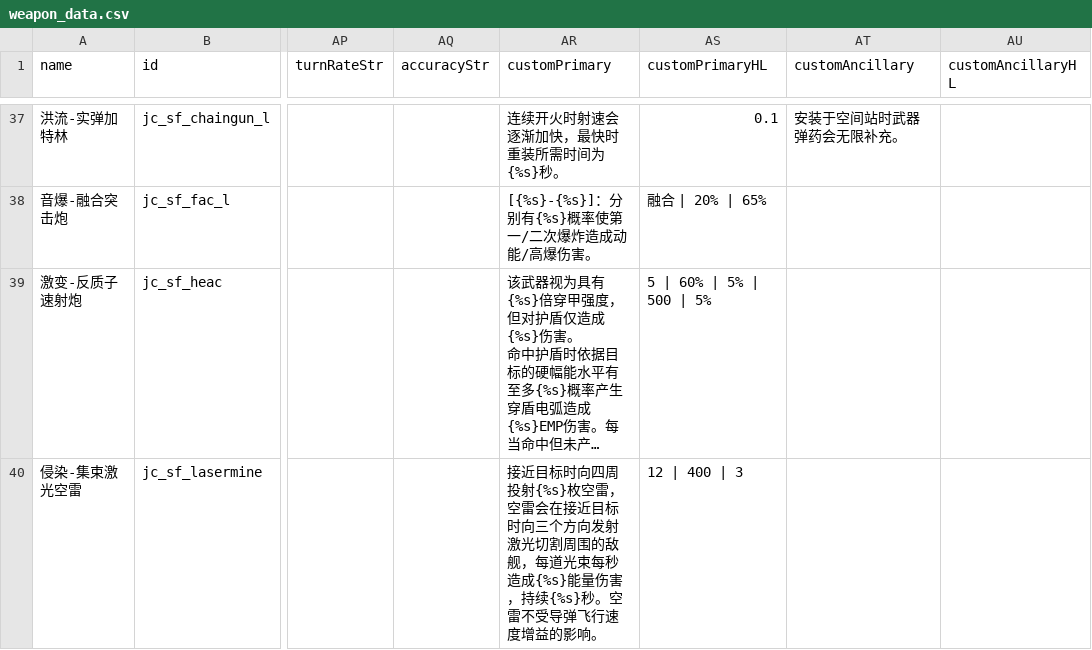
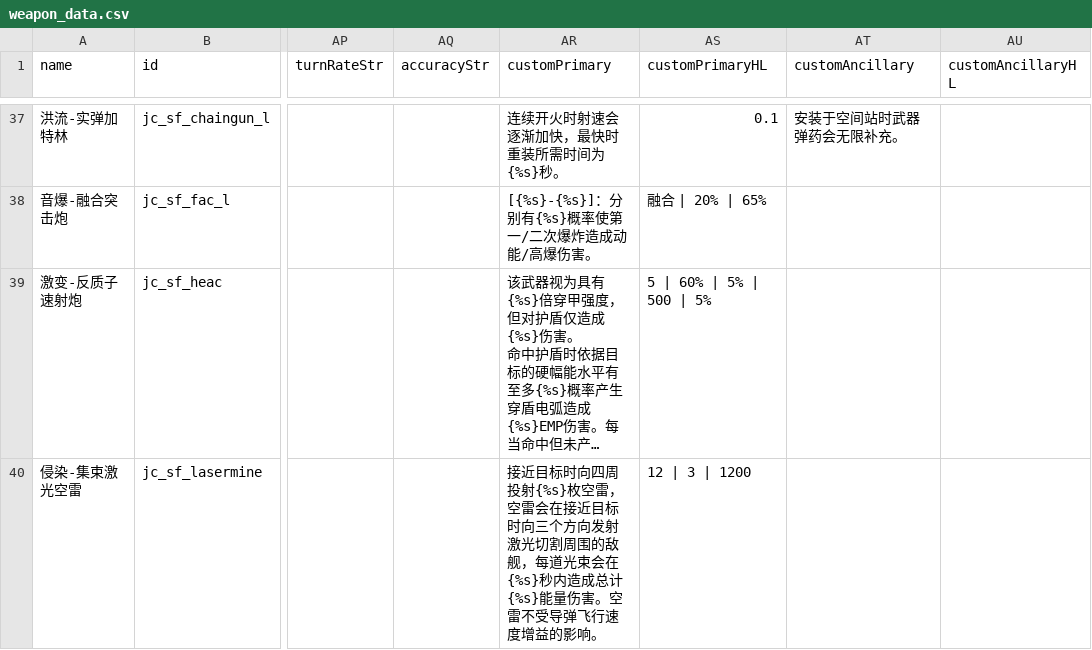
Before and after one commit to JCan2233/SF, a CSV file: data/weapons/weapon_data.csv, drawn as a sheet; only a part is shown, gaps mark what is left out; long unchanged cells end in …; the diff covers the shown part only; the diff names each change by its address in the sheet, - before the commit and + after, or states it on an @@ line.

```diff
--- a/data/weapons/weapon_data.csv
+++ b/data/weapons/weapon_data.csv
-AR40 (customPrimary): …每道光束每秒造成{%s}能量伤害，持续{%s}秒。空雷不…
+AR40 (customPrimary): …每道光束会在{%s}秒内造成总计{%s}能量伤害。空雷不…
-AS40 (customPrimaryHL): 12 | 400 | 3
+AS40 (customPrimaryHL): 12 | 3 | 1200
```
Also changed, not shown: 21 edited cells elsewhere in this file, 8 other files.
